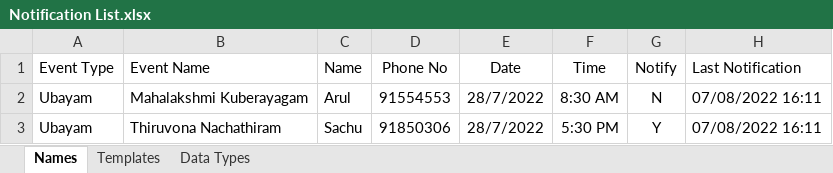
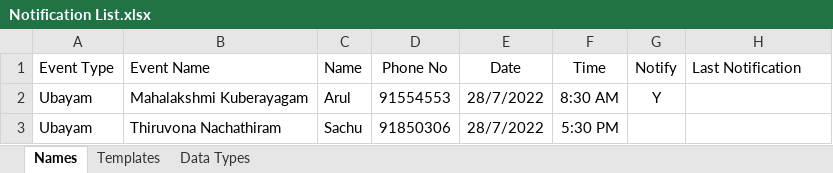
Before and after one commit to Keerthan921/excelToWhatsapp, an Excel workbook: Notification List.xlsx, sheet Names, drawn as a sheet; values as stored, in another font and other column widths than the file's, no borders; table styles not drawn; the diff names each change by its address in the sheet, - before the commit and + after, or states it on an @@ line.

Commit message:
Update Notification List.xlsx

```diff
--- a/Notification List.xlsx (sheet Names)
+++ b/Notification List.xlsx (sheet Names)
-G2 (Notify): N
+G2 (Notify): Y
-H2:H3 (Last Notification): 07/08/2022 16:11
+H2:H3 (Last Notification): (empty)
-G3 (Notify): Y
+G3 (Notify): (empty)
```
Also changed, not shown: sheet Templates.
